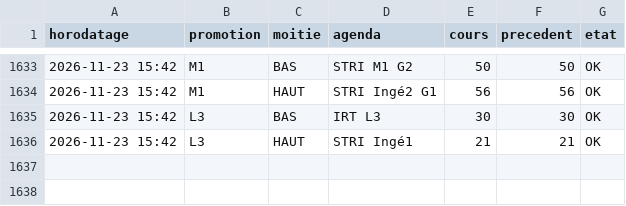
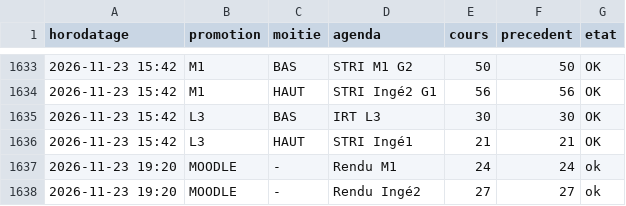
Before and after one commit to abasse-ali/edt_stri, a CSV file: donnees/journal.csv, drawn as a sheet; only a part is shown, gaps mark what is left out; the diff names each change by its address in the sheet, - before the commit and + after, or states it on an @@ line.

```diff
--- a/donnees/journal.csv
+++ b/donnees/journal.csv
+row 1637: 2026-11-23 19:20 | MOODLE | - | Rendu M1 | 24 | 24 | ok
+row 1638: 2026-11-23 19:20 | MOODLE | - | Rendu Ingé2 | 27 | 27 | ok
```
